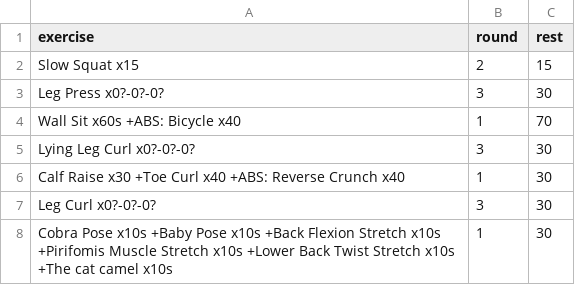
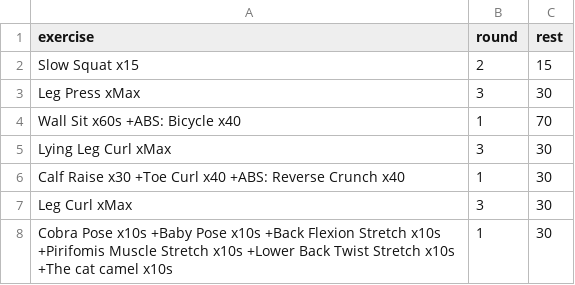
Before and after one commit to taducanh1605/training, a CSV file: Training Program/FullBodyPers/a Minh/DC Leg Day a Minh.csv, drawn as a sheet.

```diff
--- a/Training Program/FullBodyPers/a Minh/DC Leg Day a Minh.csv
+++ b/Training Program/FullBodyPers/a Minh/DC Leg Day a Minh.csv
@@ -2,7 +2,7 @@
 Slow Squat x15,2,15
-Leg Press x0?-0?-0?,3,30
+Leg Press xMax,3,30
 Wall Sit x60s +ABS: Bicycle x40,1,70
-Lying Leg Curl x0?-0?-0?,3,30
+Lying Leg Curl xMax,3,30
 Calf Raise x30 +Toe Curl x40 +ABS: Reverse Crunch x40,1,30
-Leg Curl x0?-0?-0?,3,30
+Leg Curl xMax,3,30
 Cobra Pose x10s +Baby Pose x10s +Back Flexion Stretch x10s +Pirifomis Muscle Stretch x10s +Lower Back Twist Stretch x10s +The cat camel x10s,1,30
```
Also changed, not shown: Training Program/FullBodyPers/DC Training/DC Push Day.csv, Training Program/FullBodyPers/a Giang/DC Leg Day a Giang.csv, 6 other files.
